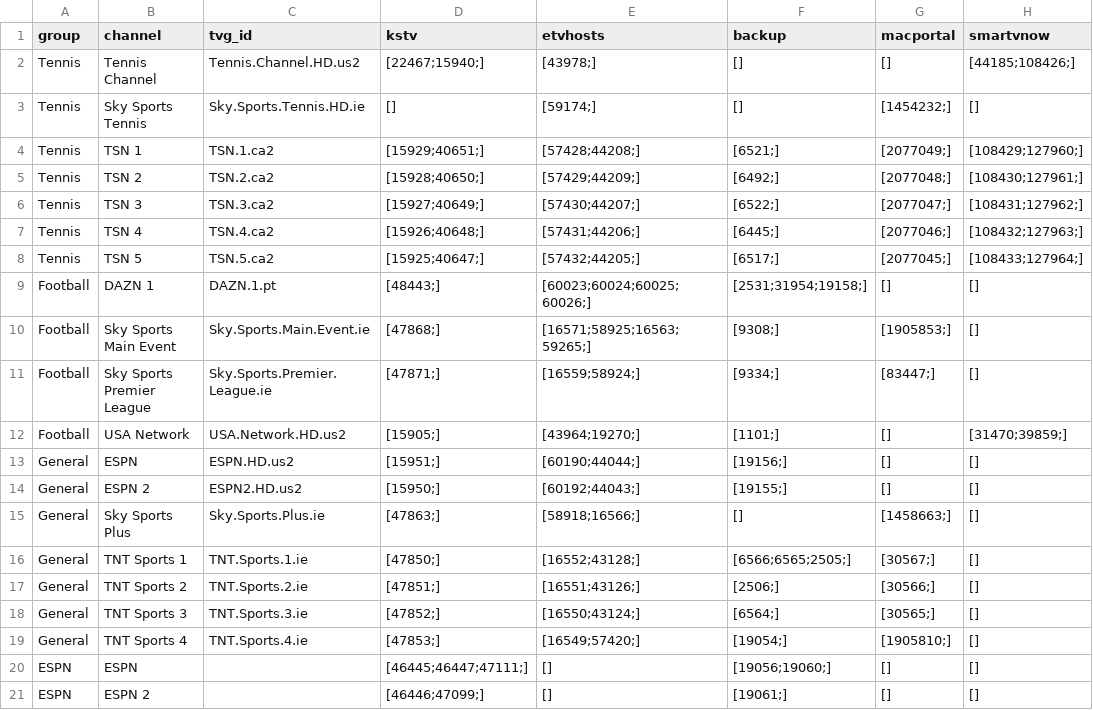
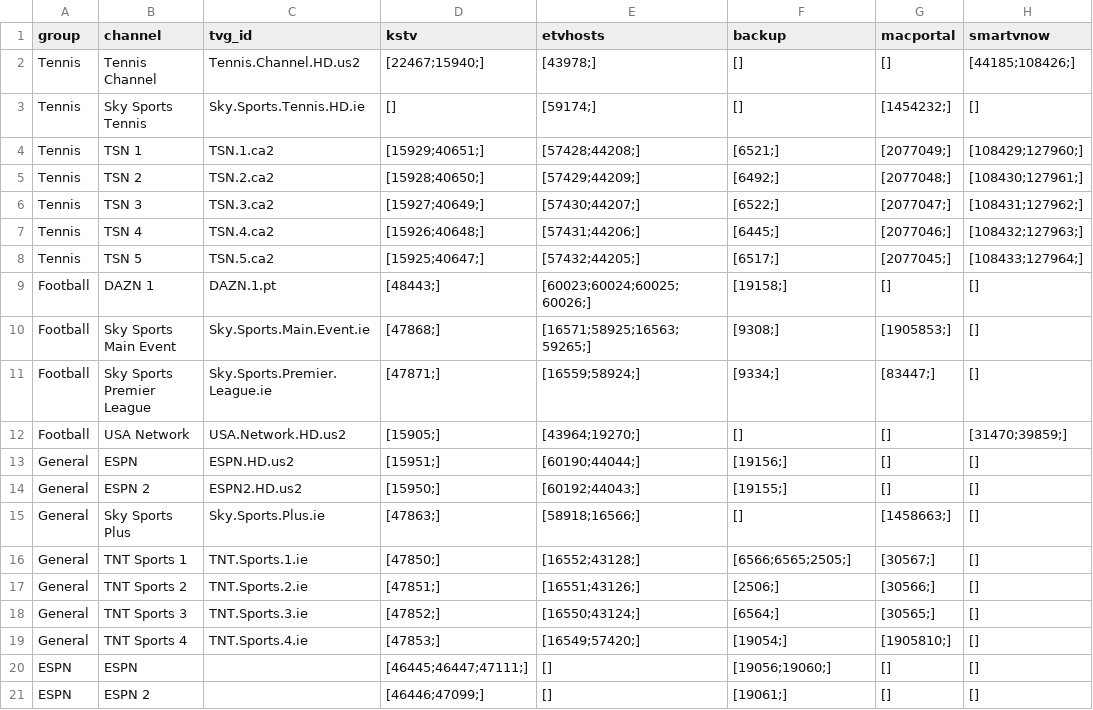
Before and after one commit to lamtung16/HashFunction, a CSV file: channels.csv, drawn as a sheet; only a part is shown; the diff names each change by its address in the sheet, - before the commit and + after, or states it on an @@ line.

```diff
--- a/channels.csv
+++ b/channels.csv
-F9 (backup): [2531;31954;19158;]
+F9 (backup): [19158;]
-F12 (backup): [1101;]
+F12 (backup): []
```
Also changed, not shown: 3 other files.
